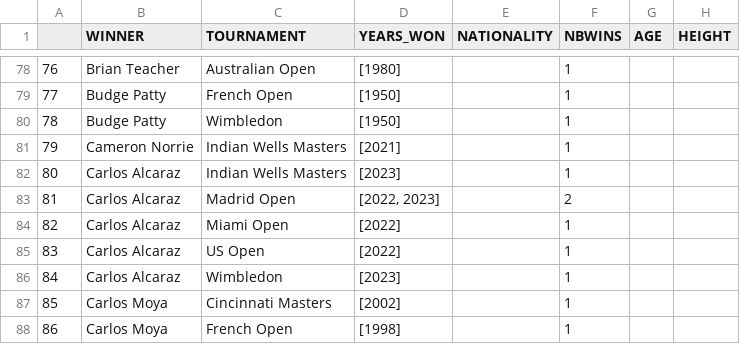
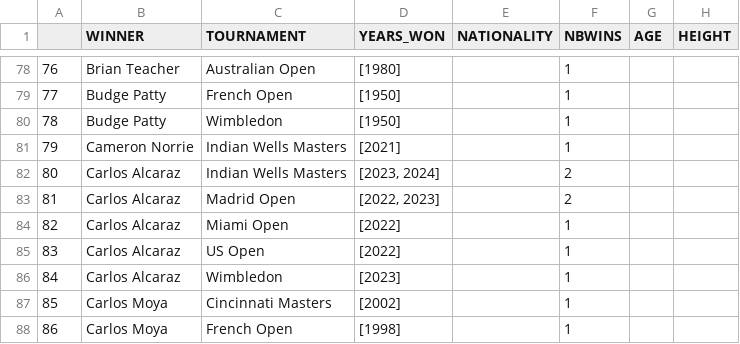
Before and after one commit to NielsMinssen/GrandSlamChampions, a CSV file: data/tennis/scrap_results_aggregated.csv, drawn as a sheet; only a part is shown, gaps mark what is left out.

```diff
--- a/data/tennis/scrap_results_aggregated.csv
+++ b/data/tennis/scrap_results_aggregated.csv
@@ -81,3 +81,3 @@
 79,Cameron Norrie,Indian Wells Masters,[2021],,1,,
-80,Carlos Alcaraz,Indian Wells Masters,[2023],,1,,
+80,Carlos Alcaraz,Indian Wells Masters,"[2023, 2024]",,2,,
 81,Carlos Alcaraz,Madrid Open,"[2022, 2023]",,2,,
```
Also changed, not shown: data/tennis/scrap_results.csv.
